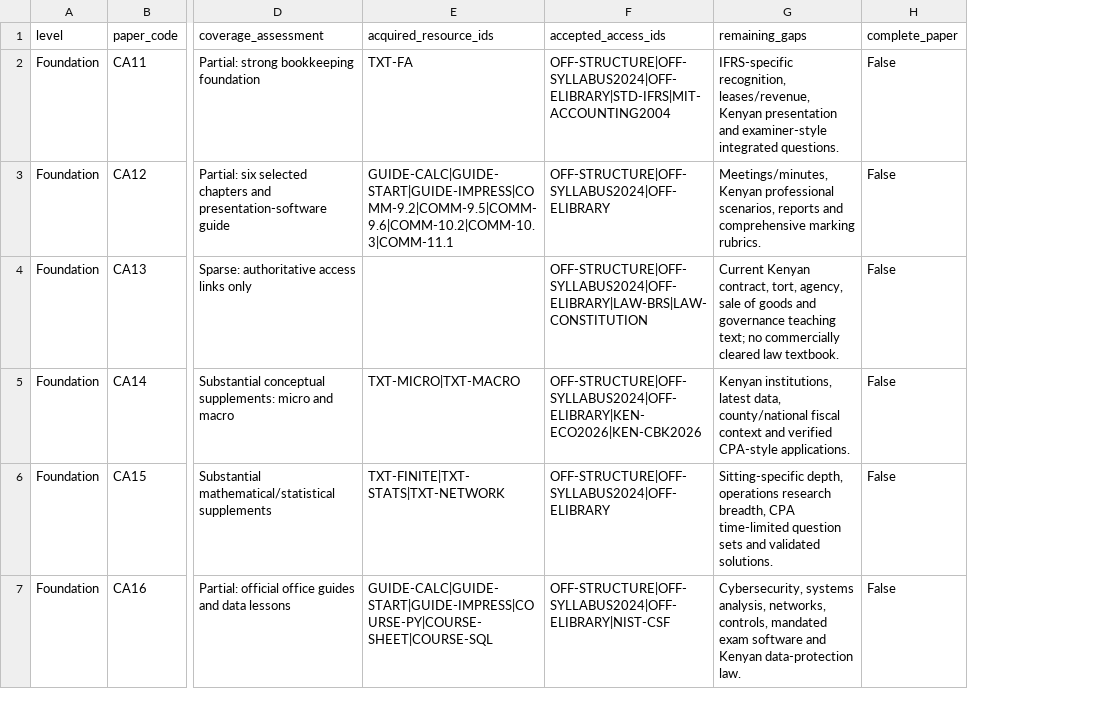
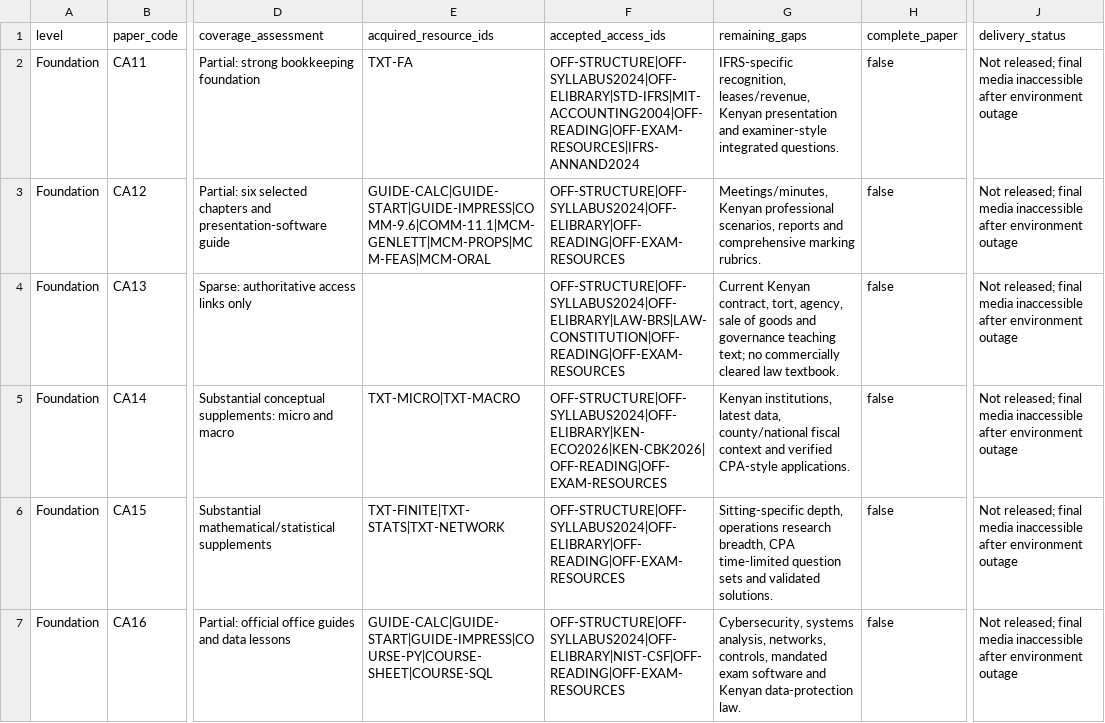
Before and after one commit to StudyMate-N/Certiprep, a CSV file: research-library/kenya-cpa/session-2026-11-01/catalog/coverage.csv, drawn as a sheet; only a part is shown, gaps mark what is left out; the diff covers the shown part only; the diff names each change by its address in the sheet, - before the commit and + after, or states it on an @@ line.

Commit message:
Align CPA coverage references with final rights exclusions and unreleased status

```diff
--- a/research-library/kenya-cpa/session-2026-11-01/catalog/coverage.csv
+++ b/research-library/kenya-cpa/session-2026-11-01/catalog/coverage.csv
+column J (delivery_status), rows 2-7: all Not released; final media inaccessible after environment outage
-F2 (accepted_access_ids): OFF-STRUCTURE|OFF-SYLLABUS2024|OFF-ELIBRARY|STD-IFRS|MIT-ACCOUNTING2004
+F2 (accepted_access_ids): OFF-STRUCTURE|OFF-SYLLABUS2024|OFF-ELIBRARY|STD-IFRS|MIT-ACCOUNTING2004|OFF-READING|OFF-EXAM-RESOURCES|IFRS-ANNAND2024
-H2:H7 (complete_paper): False
+H2:H7 (complete_paper): false
-E3 (acquired_resource_ids): GUIDE-CALC|GUIDE-START|GUIDE-IMPRESS|COMM-9.2|COMM-9.5|COMM-9.6|COMM-10.2|COMM-10.3|COMM-11.1
+E3 (acquired_resource_ids): GUIDE-CALC|GUIDE-START|GUIDE-IMPRESS|COMM-9.6|COMM-11.1|MCM-GENLETT|MCM-PROPS|MCM-FEAS|MCM-ORAL
-F3 (accepted_access_ids): OFF-STRUCTURE|OFF-SYLLABUS2024|OFF-ELIBRARY
+F3 (accepted_access_ids): OFF-STRUCTURE|OFF-SYLLABUS2024|OFF-ELIBRARY|OFF-READING|OFF-EXAM-RESOURCES
-F4 (accepted_access_ids): OFF-STRUCTURE|OFF-SYLLABUS2024|OFF-ELIBRARY|LAW-BRS|LAW-CONSTITUTION
+F4 (accepted_access_ids): OFF-STRUCTURE|OFF-SYLLABUS2024|OFF-ELIBRARY|LAW-BRS|LAW-CONSTITUTION|OFF-READING|OFF-EXAM-RESOURCES
-F5 (accepted_access_ids): OFF-STRUCTURE|OFF-SYLLABUS2024|OFF-ELIBRARY|KEN-ECO2026|KEN-CBK2026
+F5 (accepted_access_ids): OFF-STRUCTURE|OFF-SYLLABUS2024|OFF-ELIBRARY|KEN-ECO2026|KEN-CBK2026|OFF-READING|OFF-EXAM-RESOURCES
-F6 (accepted_access_ids): OFF-STRUCTURE|OFF-SYLLABUS2024|OFF-ELIBRARY
+F6 (accepted_access_ids): OFF-STRUCTURE|OFF-SYLLABUS2024|OFF-ELIBRARY|OFF-READING|OFF-EXAM-RESOURCES
-F7 (accepted_access_ids): OFF-STRUCTURE|OFF-SYLLABUS2024|OFF-ELIBRARY|NIST-CSF
+F7 (accepted_access_ids): OFF-STRUCTURE|OFF-SYLLABUS2024|OFF-ELIBRARY|NIST-CSF|OFF-READING|OFF-EXAM-RESOURCES
```
Also changed, not shown: 32 edited cells elsewhere in this file, 2 other files.
